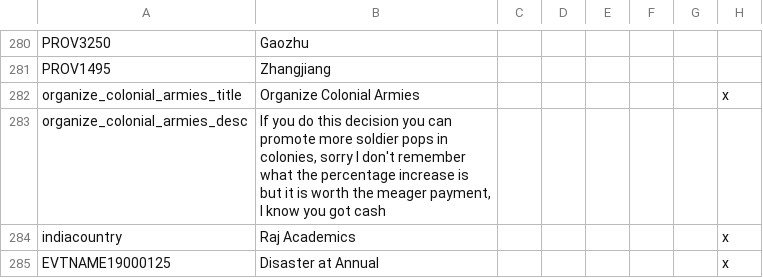
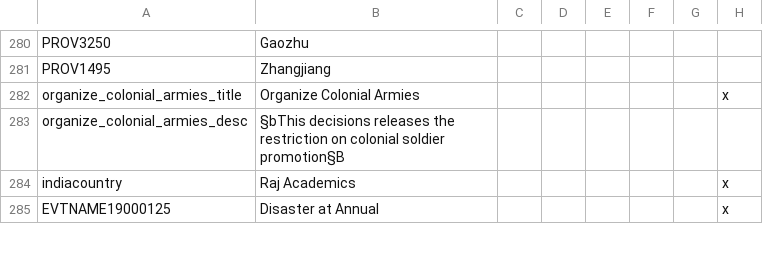
Before and after one commit to BlandNoodle/legionmodpublic, a CSV file: Legionmod/localisation/2023.csv, drawn as a sheet; only a part is shown, gaps mark what is left out; the diff names each change by its address in the sheet, - before the commit and + after, or states it on an @@ line.

```diff
--- a/Legionmod/localisation/2023.csv
+++ b/Legionmod/localisation/2023.csv
-B283: If you do this decision you can promote more soldier pops in colonies, sorry I don't remember what the percentage increase is but it is worth the meager payment, I know you got cash
+B283: §bThis decisions releases the restriction on colonial soldier promotion§B
```
Also changed, not shown: Legionmod/localisation/2024.csv, Legionmod/localisation/2025.csv, 41 other files.
